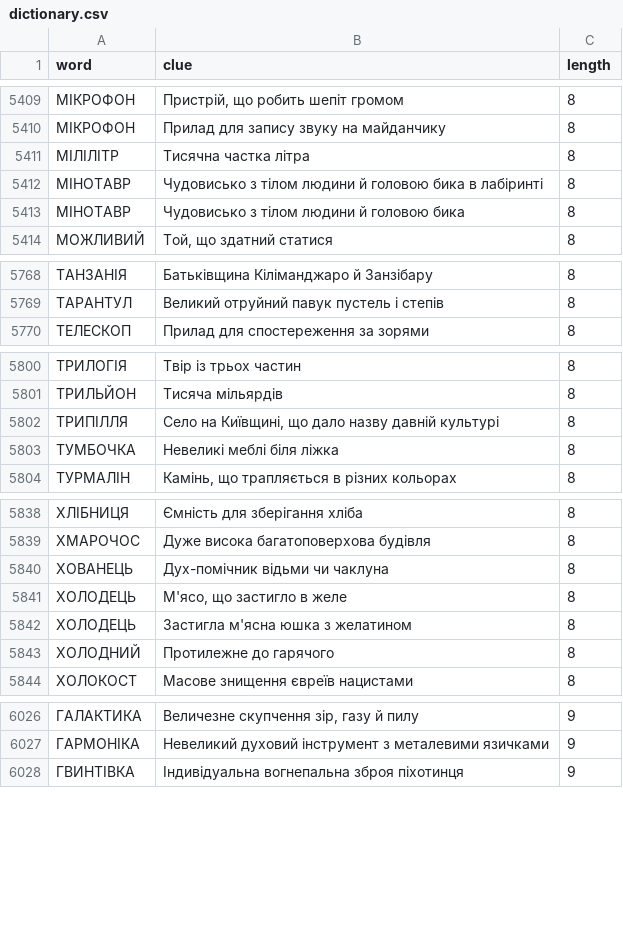
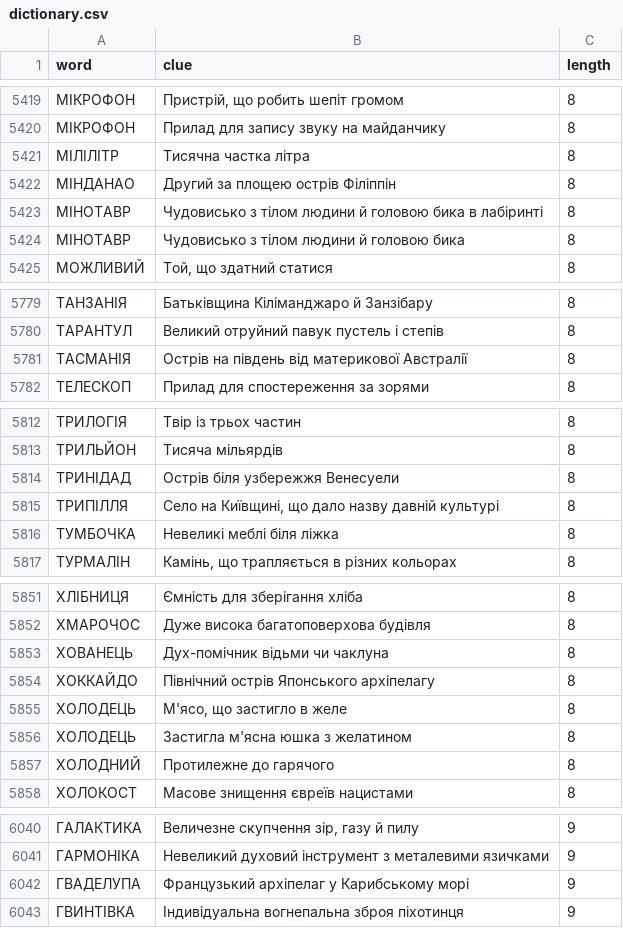
Before and after one commit to andreyrouk/scanword, a CSV file: data/dictionary.csv, drawn as a sheet; only a part is shown, gaps mark what is left out; the diff covers the shown part only; the diff names each change by its address in the sheet, - before the commit and + after, or states it on an @@ line.

```diff
--- a/data/dictionary.csv
+++ b/data/dictionary.csv
+row 5422: МІНДАНАО | Другий за площею острів Філіппін | 8
+row 5781: ТАСМАНІЯ | Острів на південь від материкової Австралії | 8
+row 5814: ТРИНІДАД | Острів біля узбережжя Венесуели | 8
+row 5854: ХОККАЙДО | Північний острів Японського архіпелагу | 8
+row 6042: ГВАДЕЛУПА | Французький архіпелаг у Карибському морі | 9
```
Also changed, not shown: 11 added rows elsewhere in this file, 2 other files.
